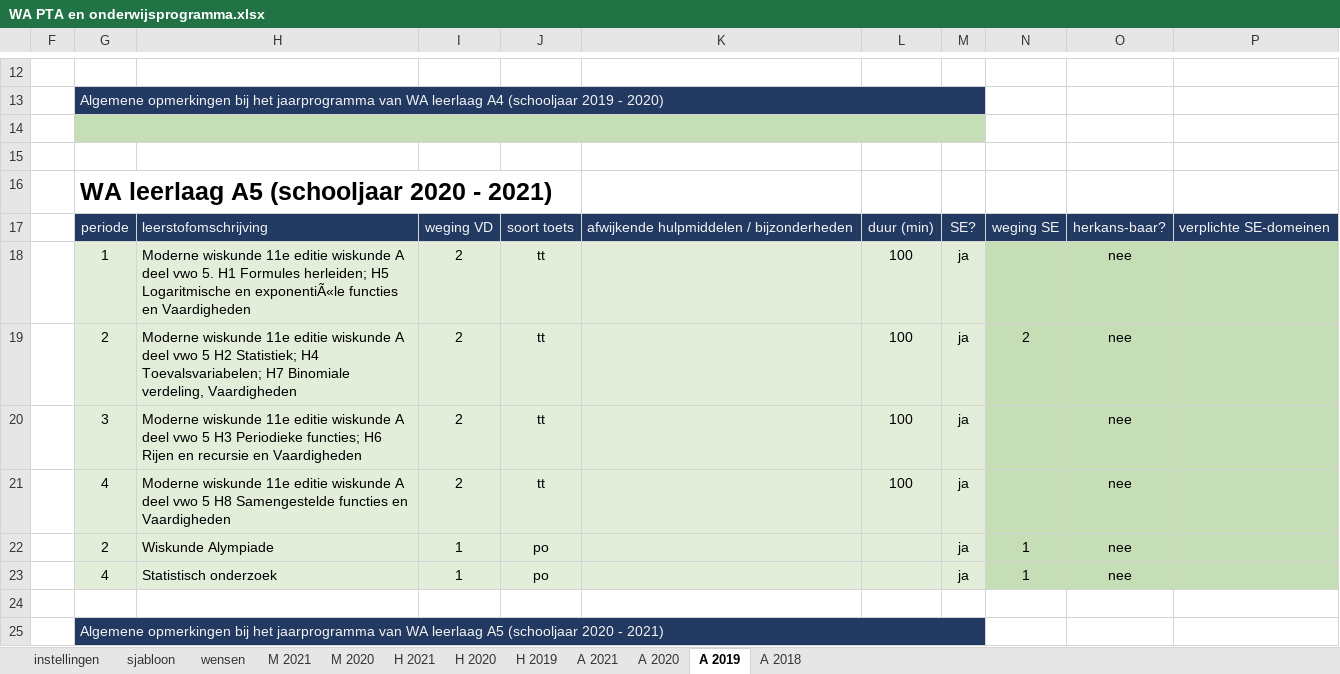
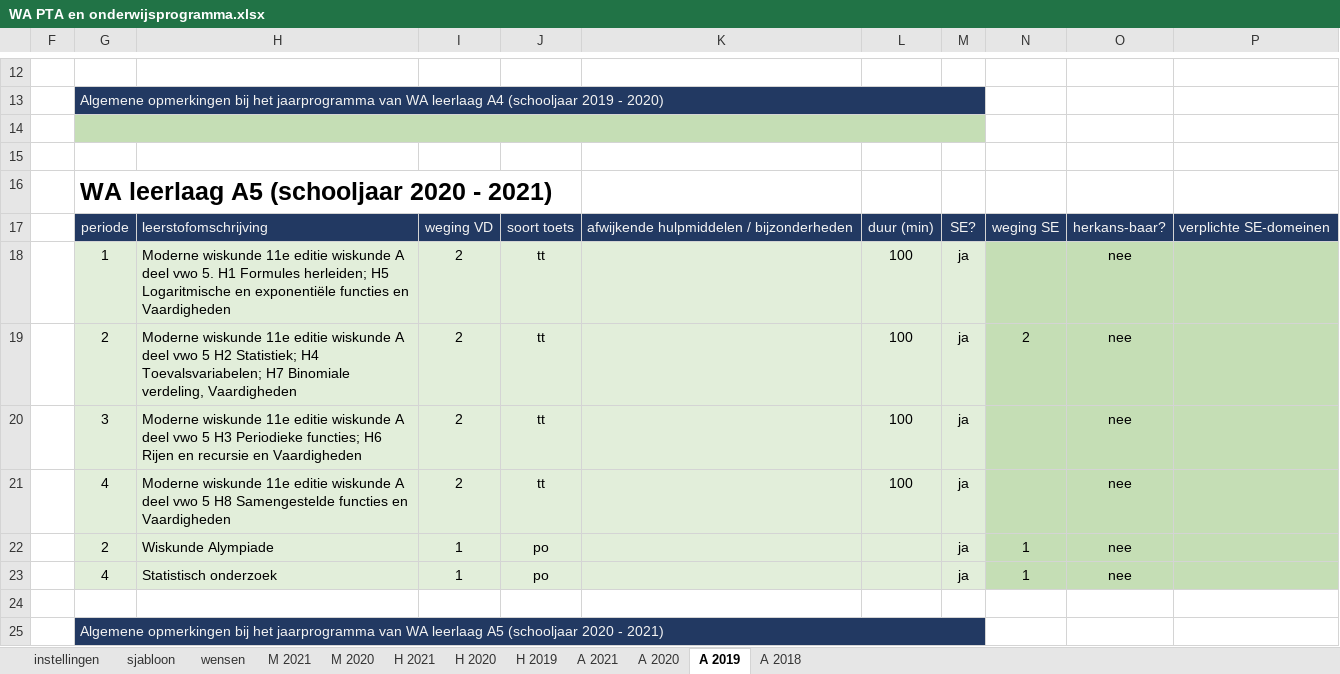
Before and after one commit to taniseducation/acomt, an Excel workbook: public/cohort/fileExcel/xlsxUIT/WA PTA en onderwijsprogramma.xlsx, sheet A 2019, drawn as a sheet; only a part is shown, gaps mark what is left out; values as stored, in another font and other column widths than the file's, no borders; conditional formats not drawn; the diff names each change by its address in the sheet, - before the commit and + after, or states it on an @@ line.

```diff
--- a/public/cohort/fileExcel/xlsxUIT/WA PTA en onderwijsprogramma.xlsx (sheet A 2019)
+++ b/public/cohort/fileExcel/xlsxUIT/WA PTA en onderwijsprogramma.xlsx (sheet A 2019)
-H18: …Logaritmische en exponentiÃ«le functies en…
+H18: …Logaritmische en exponentiële functies en…
```
Also changed, not shown: sheet A 2018, sheet H 2019, sheet H 2020, sheet A 2020, hidden cells, public/cohort/fileExcel/xlsxUIT/BIO PTA en onderwijsprogramma.xlsx, public/cohort/fileExcel/xlsxUIT/NLT PTA en onderwijsprogramma.xlsx, 29 other files.
